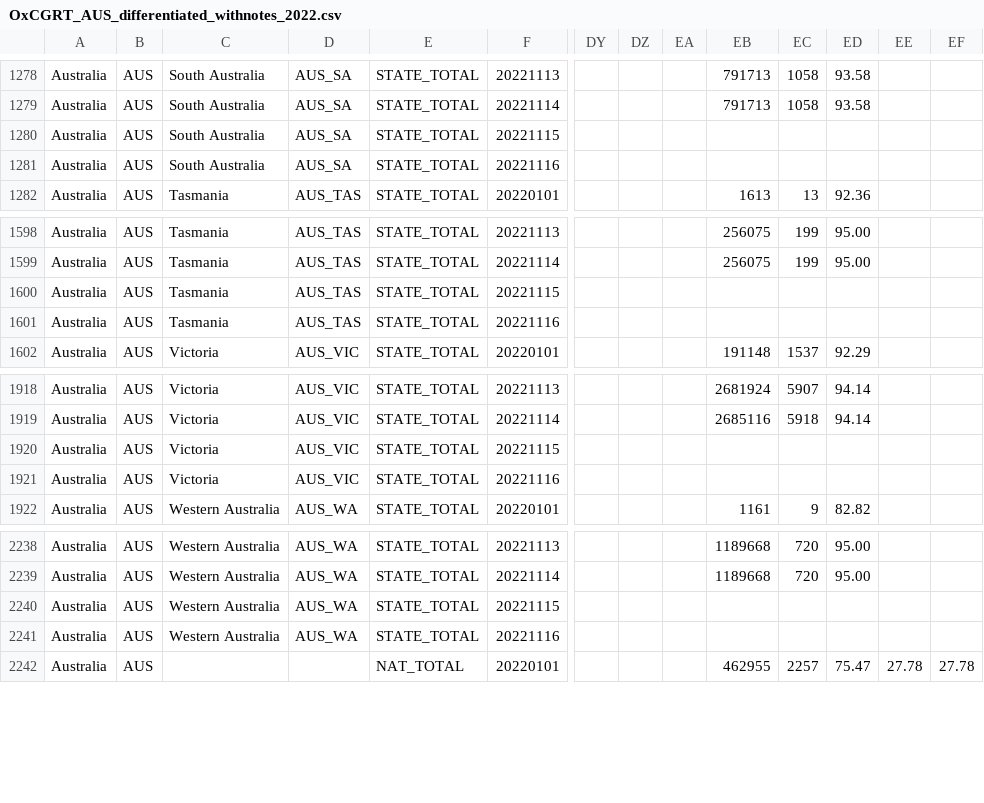
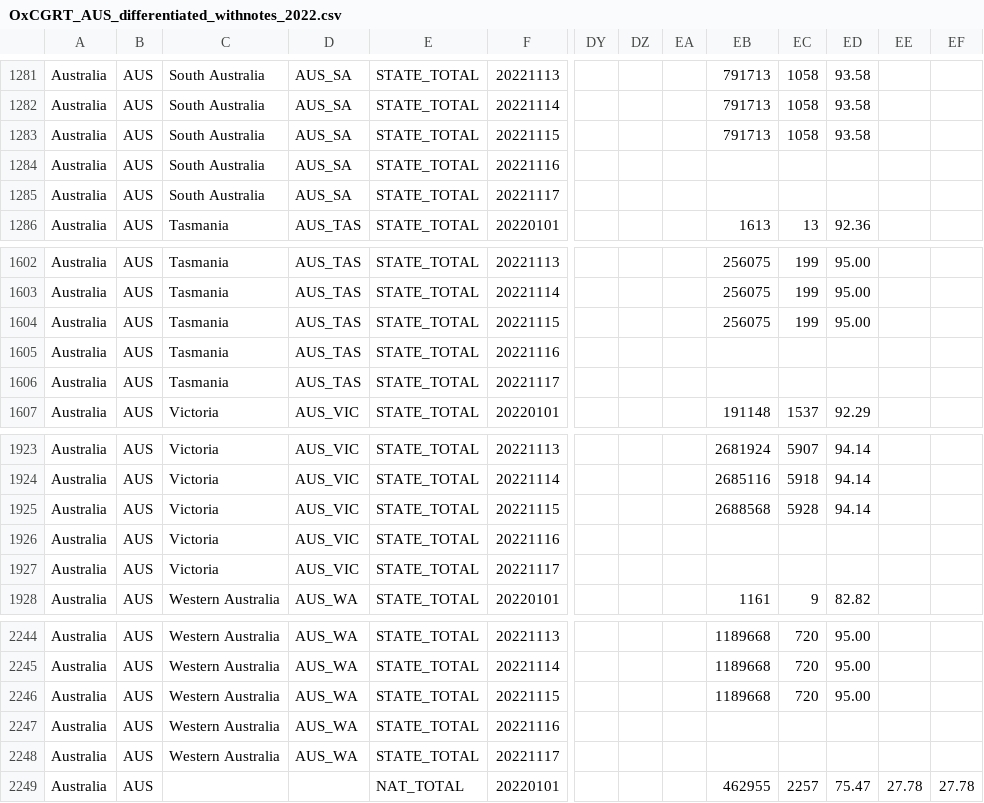
Before and after one commit to bernardoandretti/covid-policy-tracker, a CSV file: data/Australia/OxCGRT_AUS_differentiated_withnotes_2022.csv, drawn as a sheet; only a part is shown, gaps mark what is left out; addresses are those after the commit; rows hold the shown columns only; the diff covers the shown part only; the diff names each change by its address in the sheet, - before the commit and + after, or states it on an @@ line.

```diff
--- a/data/Australia/OxCGRT_AUS_differentiated_withnotes_2022.csv
+++ b/data/Australia/OxCGRT_AUS_differentiated_withnotes_2022.csv
-EB1283: (empty)
+EB1283: 791713
-EC1283: (empty)
+EC1283: 1058
-ED1283: (empty)
+ED1283: 93.58
+row 1285: Australia | AUS | South Australia | AUS_SA | STATE_TOTAL | 20221117
-EB1604: (empty)
+EB1604: 256075
-EC1604: (empty)
+EC1604: 199
-ED1604: (empty)
+ED1604: 95.00
+row 1606: Australia | AUS | Tasmania | AUS_TAS | STATE_TOTAL | 20221117
-EB1925: (empty)
+EB1925: 2688568
-EC1925: (empty)
+EC1925: 5928
-ED1925: (empty)
+ED1925: 94.14
+row 1927: Australia | AUS | Victoria | AUS_VIC | STATE_TOTAL | 20221117
-EB2246: (empty)
+EB2246: 1189668
-EC2246: (empty)
+EC2246: 720
-ED2246: (empty)
+ED2246: 95.00
+row 2248: Australia | AUS | Western Australia | AUS_WA | STATE_TOTAL | 20221117
```
Also changed, not shown: 4 added rows and 25 edited cells elsewhere in this file, data/United Kingdom/OxCGRT_GBR_differentiated_withnotes_2022.csv, 4 other files.
